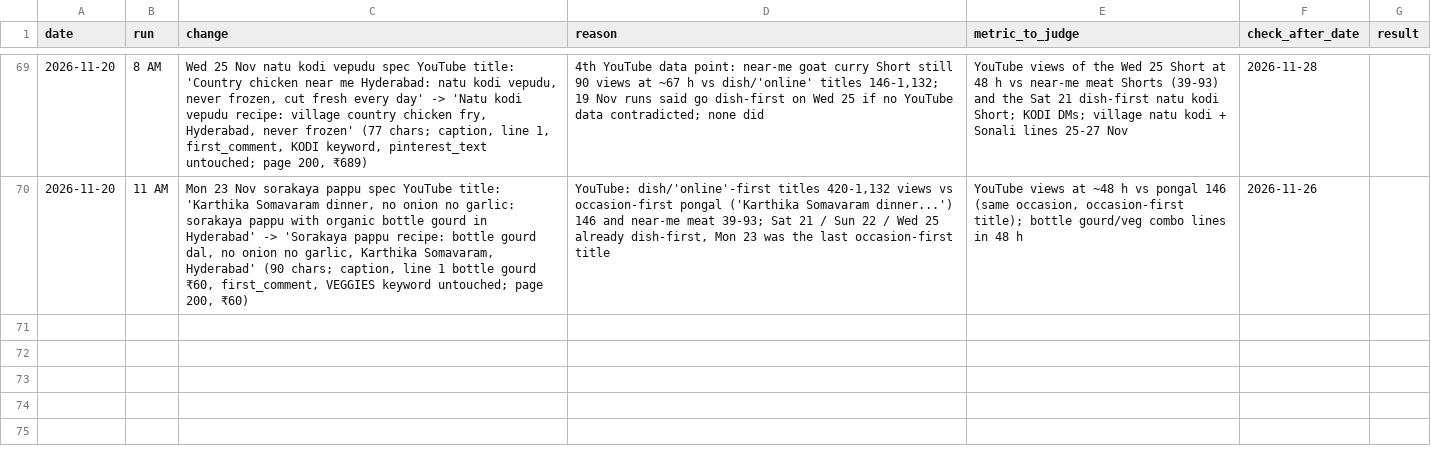
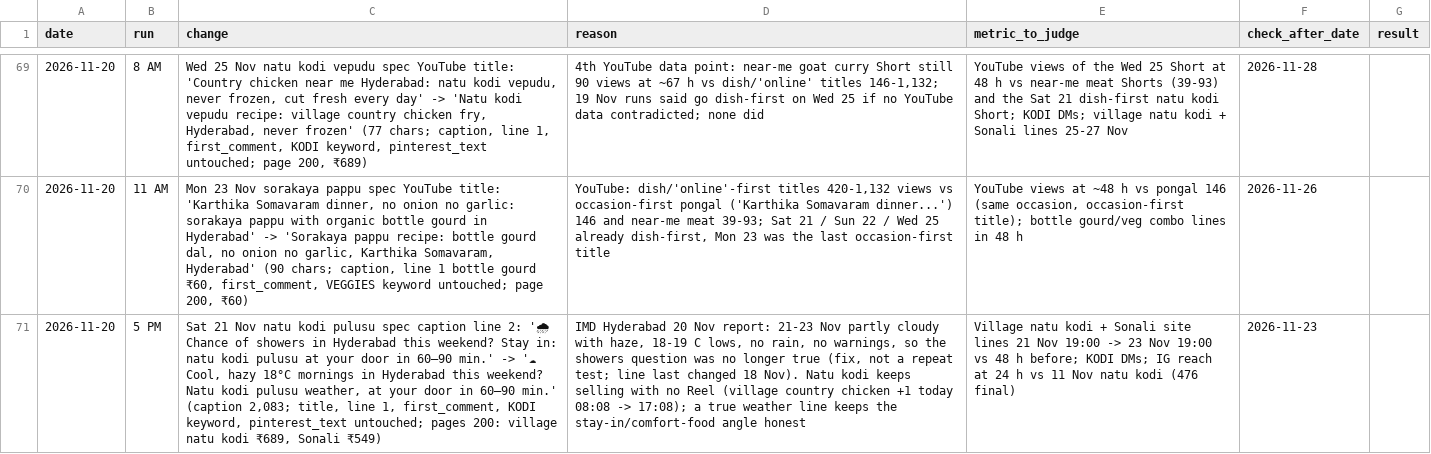
Before and after one commit to gjsgopi-dev/pureorganiczone-reels, a CSV file: insights/growth_tests.csv, drawn as a sheet; only a part is shown, gaps mark what is left out; the diff names each change by its address in the sheet, - before the commit and + after, or states it on an @@ line.

```diff
--- a/insights/growth_tests.csv
+++ b/insights/growth_tests.csv
+row 71: 2026-11-20 | 5 PM | Sat 21 Nov natu kodi pulusu spec caption line 2: '🌧 Chance of showers in Hyderabad this weekend? Stay in: natu kodi pulusu at your door in 60–90 min.' -> '☁ Cool, hazy 18°C mornings in Hyderabad this weekend? Natu kodi pulusu weather, at your door in 60–90 min.' (caption 2,083; title, line 1, first_comment, KODI keyword, pinterest_text untouched; pages 200: village natu kodi ₹689, Sonali ₹549) | IMD Hyderabad 20 Nov report: 21-23 Nov partly cloudy with haze, 18-19 C lows, no rain, no warnings, so the showers question was no longer true (fix, not a repeat test; line last changed 18 Nov). Natu kodi keeps selling with no Reel (village country chicken +1 today 08:08 -> 17:08); a true weather line keeps the stay-in/comfort-food angle honest | Village natu kodi + Sonali site lines 21 Nov 19:00 -> 23 Nov 19:00 vs 48 h before; KODI DMs; IG reach at 24 h vs 11 Nov natu kodi (476 final) | 2026-11-23
```
Also changed, not shown: insights/customer_feedback.csv, insights/hourly_metrics.csv, 5 other files.
